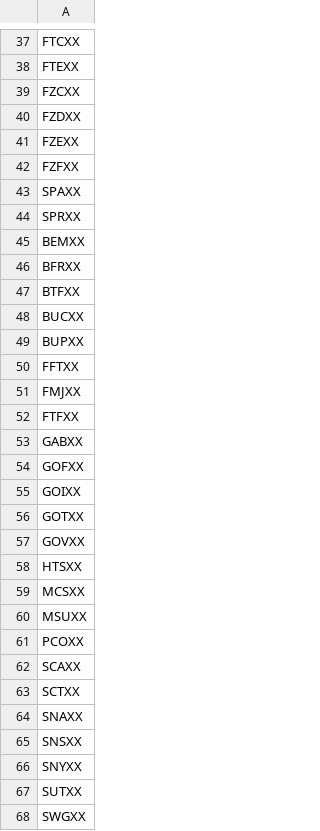
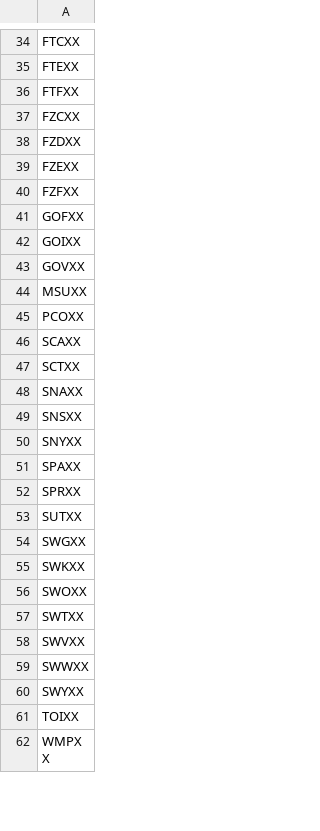
Before and after one commit to AlienShuffle/CashAnalyzer, a CSV file: mmFunCurr/storeHistory-funds.csv, drawn as a sheet; only a part is shown, gaps mark what is left out; the shorter side is filled out with more unchanged rows; the diff covers the shown part only.

Commit message:
more mm.fun duplicate cleanup.

```diff
--- a/mmFunCurr/storeHistory-funds.csv
+++ b/mmFunCurr/storeHistory-funds.csv
@@ -38,2 +35,3 @@ FTCXX
 FTEXX
+FTFXX
 FZCXX
@@ -42,19 +40,5 @@ FZEXX
 FZFXX
-SPAXX
-SPRXX
-BEMXX
-BFRXX
-BTFXX
-BUCXX
-BUPXX
-FFTXX
-FMJXX
-FTFXX
-GABXX
 GOFXX
 GOIXX
-GOTXX
 GOVXX
-HTSXX
-MCSXX
 MSUXX
@@ -66,2 +50,4 @@ SNSXX
 SNYXX
+SPAXX
+SPRXX
 SUTXX
```
Also changed, not shown: 1 added row, 10 removed rows and 2 edited cells elsewhere in this file.
